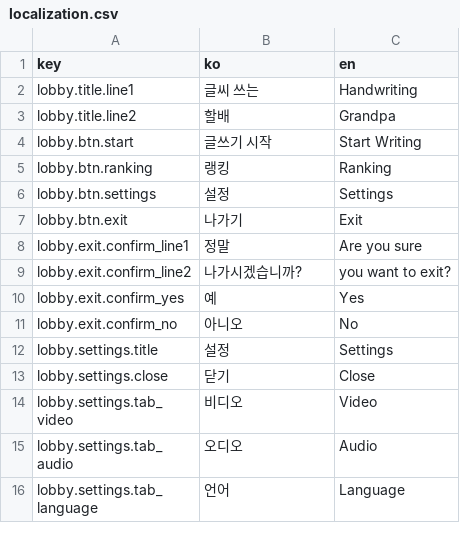
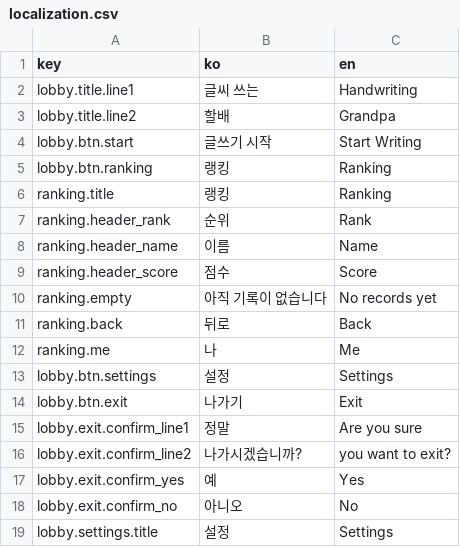
Before and after one commit to WritingGrandfather/WritingGrandfather, a CSV file: Assets/Resources/Localization/localization.csv, drawn as a sheet; only a part is shown; the shorter side is filled out with more unchanged rows.

```diff
--- a/Assets/Resources/Localization/localization.csv
+++ b/Assets/Resources/Localization/localization.csv
@@ -5,2 +5,9 @@ lobby.btn.start,글쓰기 시작,Start Writing
 lobby.btn.ranking,랭킹,Ranking
+ranking.title,랭킹,Ranking
+ranking.header_rank,순위,Rank
+ranking.header_name,이름,Name
+ranking.header_score,점수,Score
+ranking.empty,아직 기록이 없습니다,No records yet
+ranking.back,뒤로,Back
+ranking.me,나,Me
 lobby.btn.settings,설정,Settings
```
Also changed, not shown: 7 other files.
